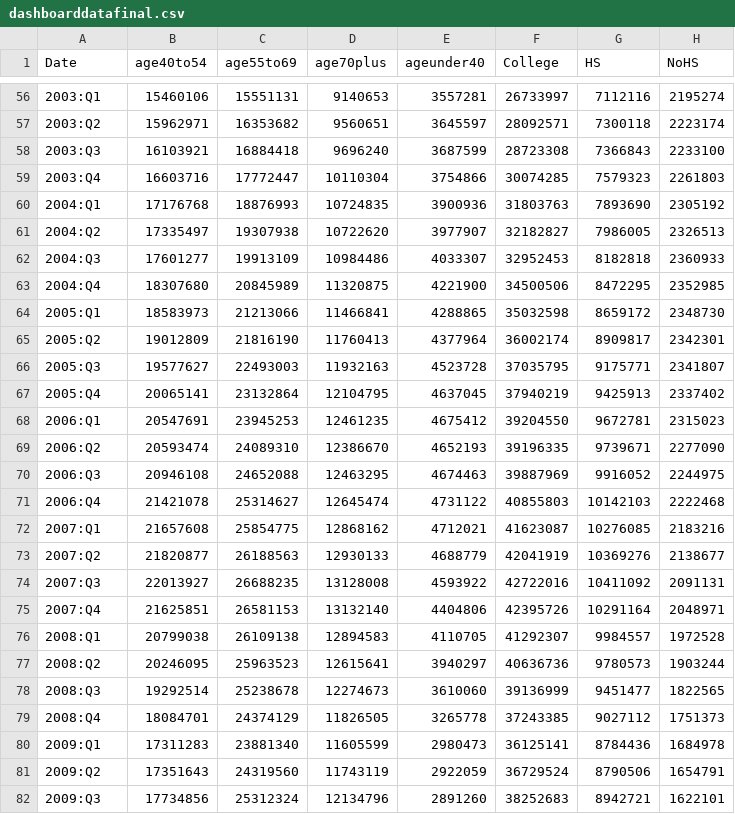
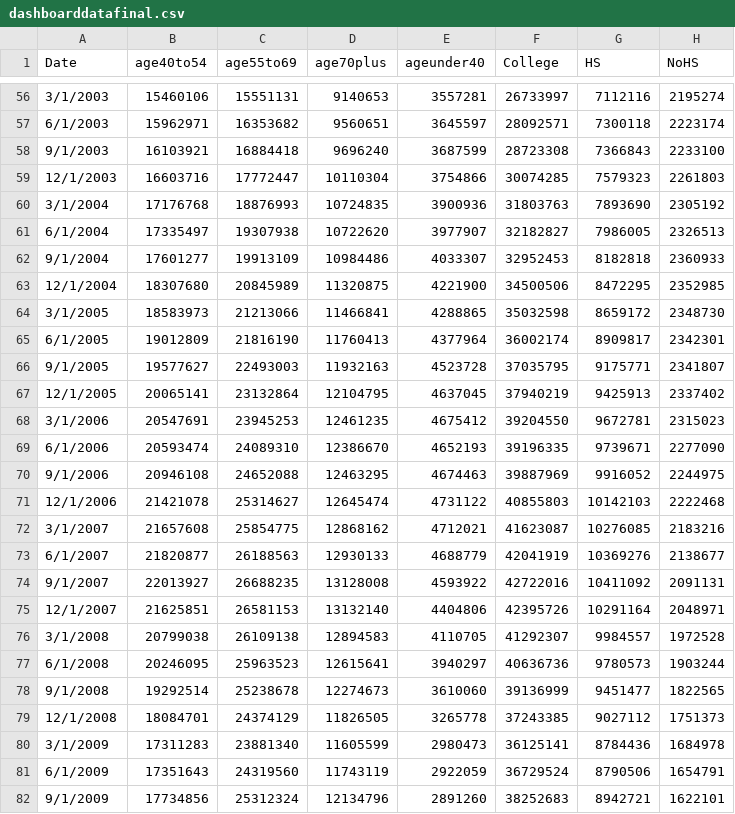
Before and after one commit to stephenimhoff/416website, a CSV file: dashboarddatafinal.csv, drawn as a sheet; only a part is shown, gaps mark what is left out; the diff covers the shown part only; the diff names each change by its address in the sheet, - before the commit and + after, or states it on an @@ line.

```diff
--- a/dashboarddatafinal.csv
+++ b/dashboarddatafinal.csv
-A56 (Date): 2003:Q1
+A56 (Date): 3/1/2003
-A57 (Date): 2003:Q2
+A57 (Date): 6/1/2003
-A58 (Date): 2003:Q3
+A58 (Date): 9/1/2003
-A59 (Date): 2003:Q4
+A59 (Date): 12/1/2003
-A60 (Date): 2004:Q1
+A60 (Date): 3/1/2004
-A61 (Date): 2004:Q2
+A61 (Date): 6/1/2004
-A62 (Date): 2004:Q3
+A62 (Date): 9/1/2004
-A63 (Date): 2004:Q4
+A63 (Date): 12/1/2004
-A64 (Date): 2005:Q1
+A64 (Date): 3/1/2005
-A65 (Date): 2005:Q2
+A65 (Date): 6/1/2005
-A66 (Date): 2005:Q3
+A66 (Date): 9/1/2005
-A67 (Date): 2005:Q4
+A67 (Date): 12/1/2005
-A68 (Date): 2006:Q1
+A68 (Date): 3/1/2006
-A69 (Date): 2006:Q2
+A69 (Date): 6/1/2006
-A70 (Date): 2006:Q3
+A70 (Date): 9/1/2006
-A71 (Date): 2006:Q4
+A71 (Date): 12/1/2006
-A72 (Date): 2007:Q1
+A72 (Date): 3/1/2007
-A73 (Date): 2007:Q2
+A73 (Date): 6/1/2007
-A74 (Date): 2007:Q3
+A74 (Date): 9/1/2007
-A75 (Date): 2007:Q4
+A75 (Date): 12/1/2007
-A76 (Date): 2008:Q1
+A76 (Date): 3/1/2008
-A77 (Date): 2008:Q2
+A77 (Date): 6/1/2008
-A78 (Date): 2008:Q3
+A78 (Date): 9/1/2008
-A79 (Date): 2008:Q4
+A79 (Date): 12/1/2008
-A80 (Date): 2009:Q1
+A80 (Date): 3/1/2009
-A81 (Date): 2009:Q2
+A81 (Date): 6/1/2009
-A82 (Date): 2009:Q3
+A82 (Date): 9/1/2009
```
Also changed, not shown: 108 edited cells elsewhere in this file.
